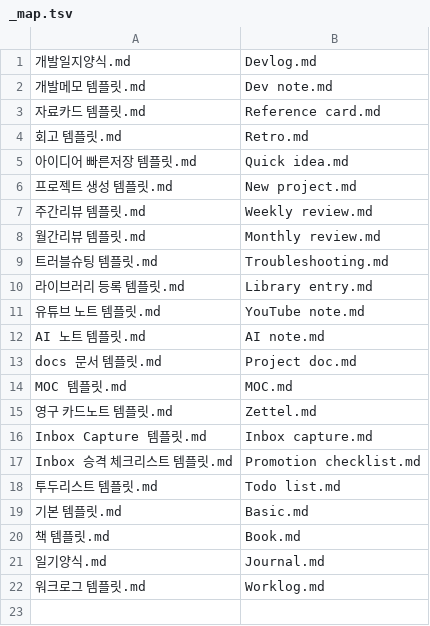
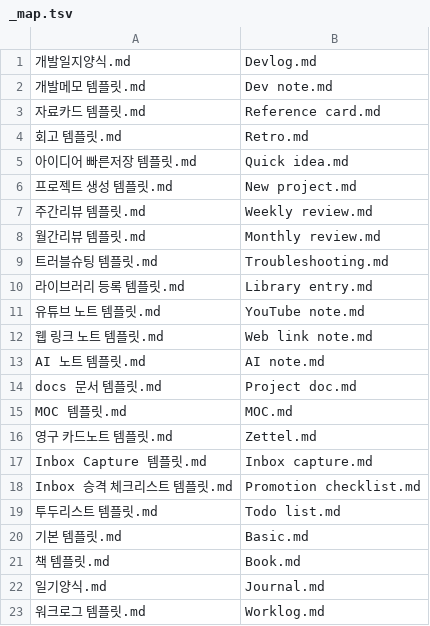
Before and after one commit to p-changki/devtrail, a TSV file: preset/templates/en/_map.tsv, drawn as a sheet; the diff names each change by its address in the sheet, - before the commit and + after, or states it on an @@ line.

```diff
--- a/preset/templates/en/_map.tsv
+++ b/preset/templates/en/_map.tsv
+row 12: 웹 링크 노트 템플릿.md | Web link note.md
```
Also changed, not shown: 49 other files.
